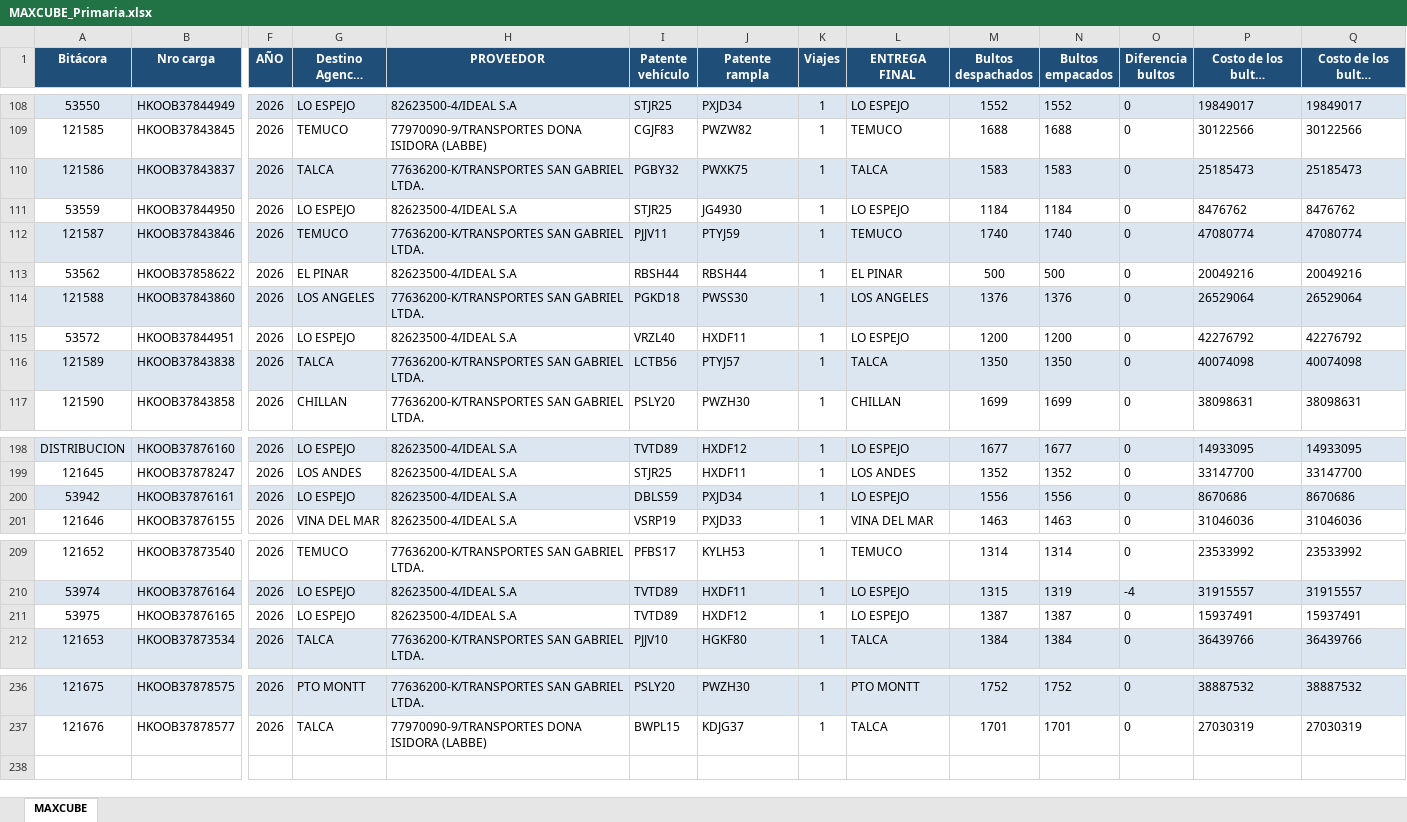
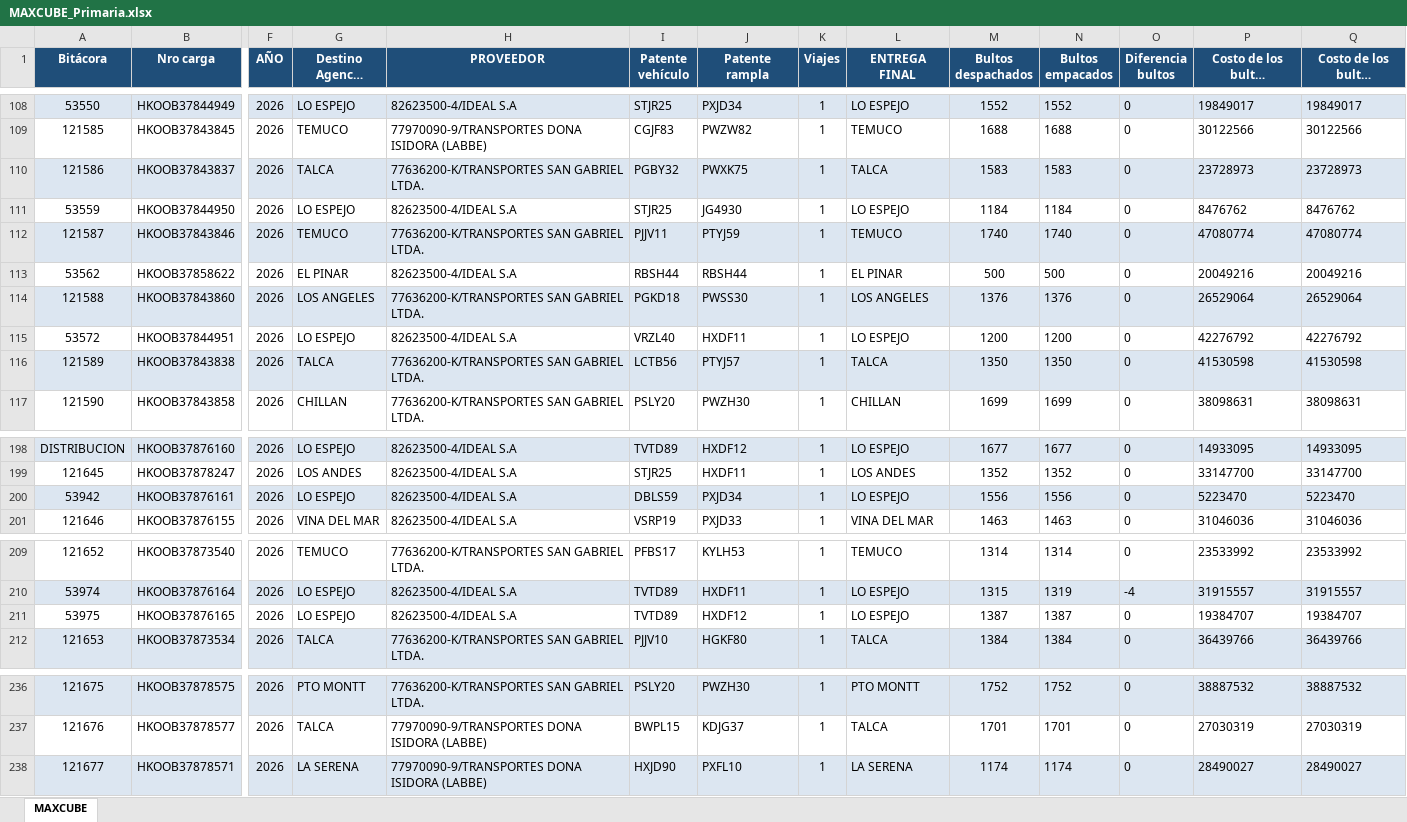
Before and after one commit to ErhickDiaz/COPIA-DASHBOARD_STREAMLIT_LOGISTIC, an Excel workbook: data/MAXCUBE_Primaria.xlsx, sheet MAXCUBE, drawn as a sheet; only a part is shown, gaps mark what is left out; long unchanged cells end in …; values as stored, in another font and other column widths than the file's, no borders; rows hold the shown columns only; the diff covers the shown part only; the diff names each change by its address in the sheet, - before the commit and + after, or states it on an @@ line.

Commit message:
Actualización 2026-10-05 14:51:39.597681

```diff
--- a/data/MAXCUBE_Primaria.xlsx (sheet MAXCUBE)
+++ b/data/MAXCUBE_Primaria.xlsx (sheet MAXCUBE)
-P110 (Costo de los bultos despachados): 25185473
+P110 (Costo de los bultos despachados): 23728973
-Q110 (Costo de los bultos empacados): 25185473
+Q110 (Costo de los bultos empacados): 23728973
-P116 (Costo de los bultos despachados): 40074098
+P116 (Costo de los bultos despachados): 41530598
-Q116 (Costo de los bultos empacados): 40074098
+Q116 (Costo de los bultos empacados): 41530598
-P200 (Costo de los bultos despachados): 8670686
+P200 (Costo de los bultos despachados): 5223470
-Q200 (Costo de los bultos empacados): 8670686
+Q200 (Costo de los bultos empacados): 5223470
-P211 (Costo de los bultos despachados): 15937491
+P211 (Costo de los bultos despachados): 19384707
-Q211 (Costo de los bultos empacados): 15937491
+Q211 (Costo de los bultos empacados): 19384707
+row 238: 121677 | HKOOB37878571 | 2026 | LA SERENA | 77970090-9/TRANSPORTES DONA ISIDORA (LABBE) | HXJD90 | PXFL10 | 1 | LA SERENA | 1174 | 1174 | 0 | 28490027 | 28490027
```
Also changed, not shown: 2 edited cells elsewhere in this sheet.
